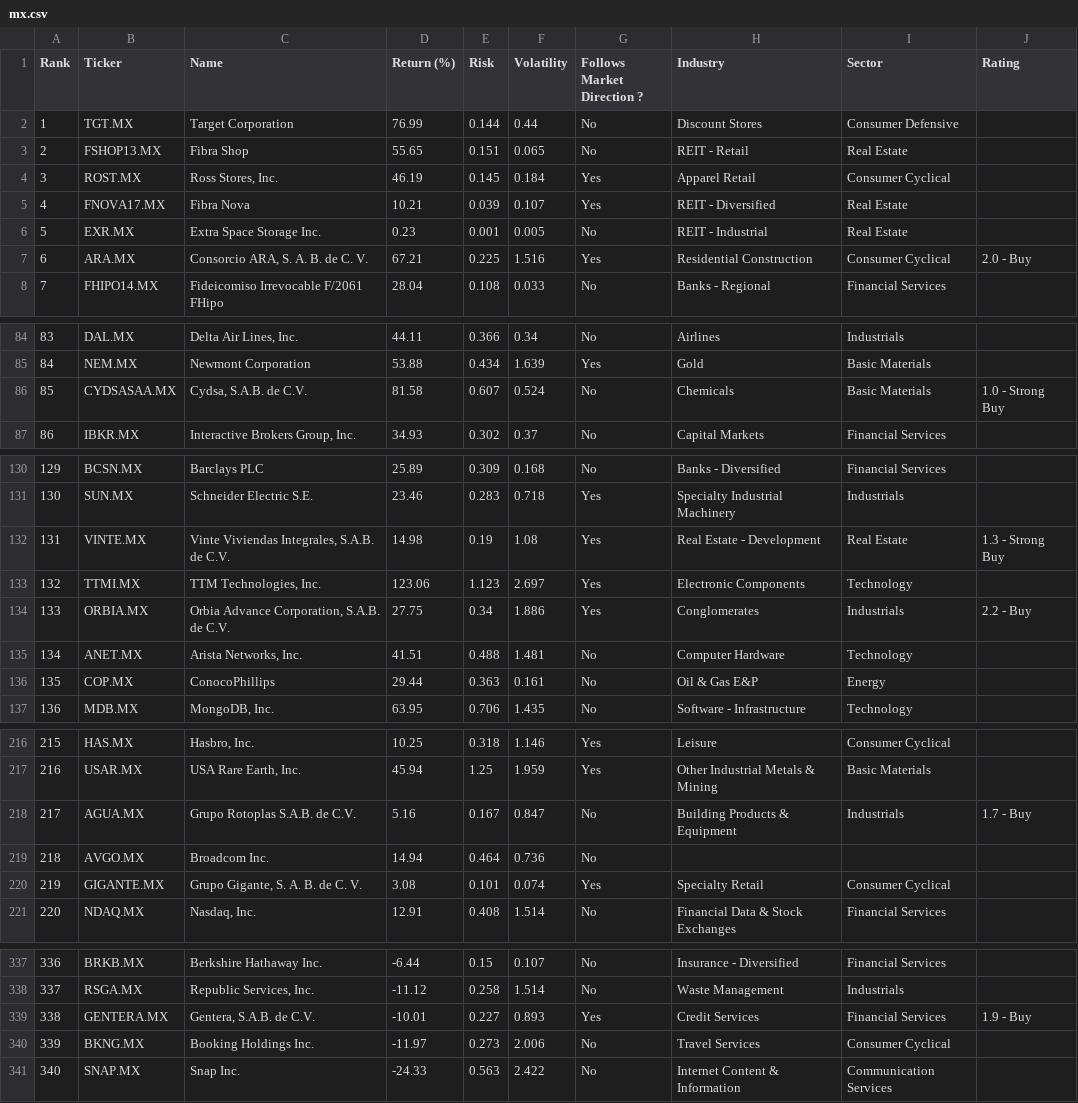
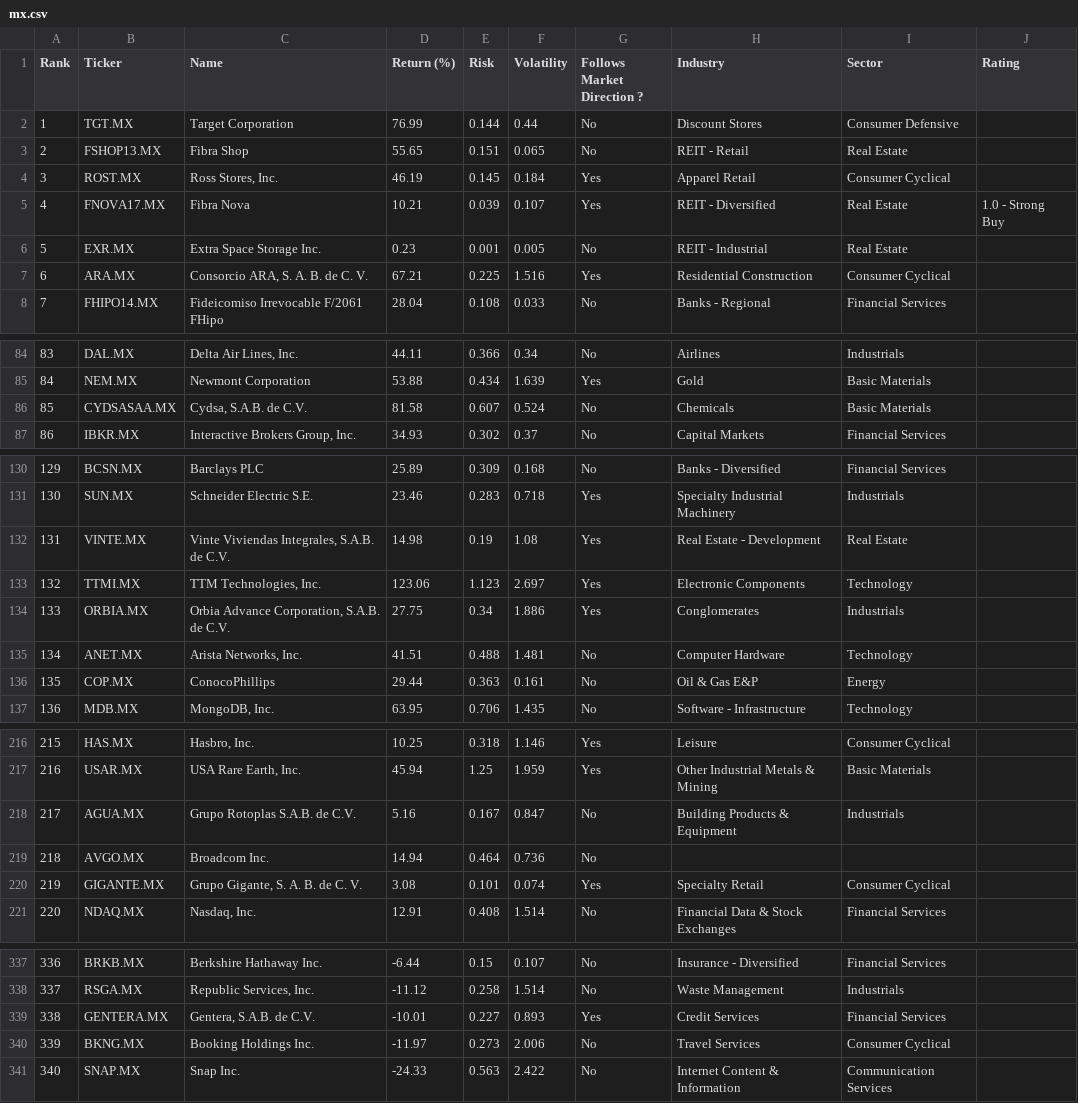
Before and after one commit to rb1407/investelity, a CSV file: database/1y/8_2026/mx.csv, drawn as a sheet; only a part is shown, gaps mark what is left out; the diff covers the shown part only.

```diff
--- a/database/1y/8_2026/mx.csv
+++ b/database/1y/8_2026/mx.csv
@@ -4,5 +4,5 @@ Rank,Ticker,Name,Return (%),Risk,Volatility,Follows Market Direction ?,Industry,
 3,ROST.MX,"Ross Stores, Inc.",46.19,0.145,0.184,Yes,Apparel Retail,Consumer Cyclical,
-4,FNOVA17.MX,Fibra Nova,10.21,0.039,0.107,Yes,REIT - Diversified,Real Estate,
+4,FNOVA17.MX,Fibra Nova,10.21,0.039,0.107,Yes,REIT - Diversified,Real Estate,1.0 - Strong Buy
 5,EXR.MX,Extra Space Storage Inc.,0.23,0.001,0.005,No,REIT - Industrial,Real Estate,
-6,ARA.MX,"Consorcio ARA, S. A. B. de C. V.",67.21,0.225,1.516,Yes,Residential Construction,Consumer Cyclical,2.0 - Buy
+6,ARA.MX,"Consorcio ARA, S. A. B. de C. V.",67.21,0.225,1.516,Yes,Residential Construction,Consumer Cyclical,
 7,FHIPO14.MX,Fideicomiso Irrevocable F/2061 FHipo,28.04,0.108,0.033,No,Banks - Regional,Financial Services,
@@ -85,3 +85,3 @@ Rank,Ticker,Name,Return (%),Risk,Volatility,Follows Market Direction ?,Industry,
 84,NEM.MX,Newmont Corporation,53.88,0.434,1.639,Yes,Gold,Basic Materials,
-85,CYDSASAA.MX,"Cydsa, S.A.B. de C.V.",81.58,0.607,0.524,No,Chemicals,Basic Materials,1.0 - Strong Buy
+85,CYDSASAA.MX,"Cydsa, S.A.B. de C.V.",81.58,0.607,0.524,No,Chemicals,Basic Materials,
 86,IBKR.MX,"Interactive Brokers Group, Inc.",34.93,0.302,0.37,No,Capital Markets,Financial Services,
@@ -131,5 +131,5 @@ Rank,Ticker,Name,Return (%),Risk,Volatility,Follows Market Direction ?,Industry,
 130,SUN.MX,Schneider Electric S.E.,23.46,0.283,0.718,Yes,Specialty Industrial Machinery,Industrials,
-131,VINTE.MX,"Vinte Viviendas Integrales, S.A.B. de C.V.",14.98,0.19,1.08,Yes,Real Estate - Development,Real Estate,1.3 - Strong Buy
+131,VINTE.MX,"Vinte Viviendas Integrales, S.A.B. de C.V.",14.98,0.19,1.08,Yes,Real Estate - Development,Real Estate,
 132,TTMI.MX,"TTM Technologies, Inc.",123.06,1.123,2.697,Yes,Electronic Components,Technology,
-133,ORBIA.MX,"Orbia Advance Corporation, S.A.B. de C.V.",27.75,0.34,1.886,Yes,Conglomerates,Industrials,2.2 - Buy
+133,ORBIA.MX,"Orbia Advance Corporation, S.A.B. de C.V.",27.75,0.34,1.886,Yes,Conglomerates,Industrials,
 134,ANET.MX,"Arista Networks, Inc.",41.51,0.488,1.481,No,Computer Hardware,Technology,
@@ -217,3 +217,3 @@ Rank,Ticker,Name,Return (%),Risk,Volatility,Follows Market Direction ?,Industry,
 216,USAR.MX,"USA Rare Earth, Inc.",45.94,1.25,1.959,Yes,Other Industrial Metals & Mining,Basic Materials,
-217,AGUA.MX,Grupo Rotoplas S.A.B. de C.V.,5.16,0.167,0.847,No,Building Products & Equipment,Industrials,1.7 - Buy
+217,AGUA.MX,Grupo Rotoplas S.A.B. de C.V.,5.16,0.167,0.847,No,Building Products & Equipment,Industrials,
 218,AVGO.MX,Broadcom Inc.,14.94,0.464,0.736,No,,,
@@ -338,3 +338,3 @@ Rank,Ticker,Name,Return (%),Risk,Volatility,Follows Market Direction ?,Industry,
 337,RSGA.MX,"Republic Services, Inc.",-11.12,0.258,1.514,No,Waste Management,Industrials,
-338,GENTERA.MX,"Gentera, S.A.B. de C.V.",-10.01,0.227,0.893,Yes,Credit Services,Financial Services,1.9 - Buy
+338,GENTERA.MX,"Gentera, S.A.B. de C.V.",-10.01,0.227,0.893,Yes,Credit Services,Financial Services,
 339,BKNG.MX,Booking Holdings Inc.,-11.97,0.273,2.006,No,Travel Services,Consumer Cyclical,
```
Also changed, not shown: 1 edited cell elsewhere in this file, database/1y/8_2026/gr.csv, database/1y/8_2026/ie.csv, 1 other file.
